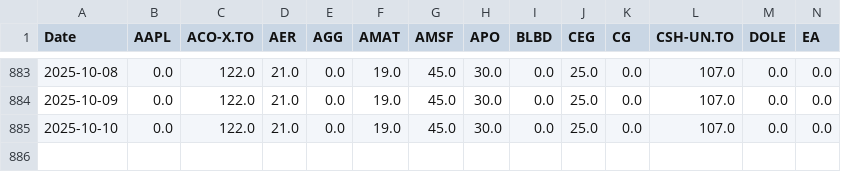
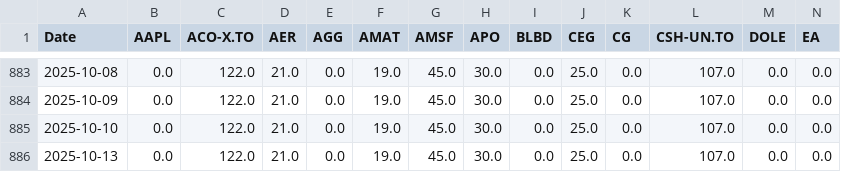
Before and after one commit to DFIC-Quant-Fund/Fund-Monitor, a CSV file: data/core/output/holdings.csv, drawn as a sheet; only a part is shown, gaps mark what is left out; rows hold the shown columns only; the diff names each change by its address in the sheet, - before the commit and + after, or states it on an @@ line.

```diff
--- a/data/core/output/holdings.csv
+++ b/data/core/output/holdings.csv
+row 886: 2025-10-13 | 0.0 | 122.0 | 21.0 | 0.0 | 19.0 | 45.0 | 30.0 | 0.0 | 25.0 | 0.0 | 107.0 | 0.0 | 0.0
```
Also changed, not shown: data/benchmark/output/cad_market_values.csv, data/benchmark/output/cash.csv, 9 other files.
